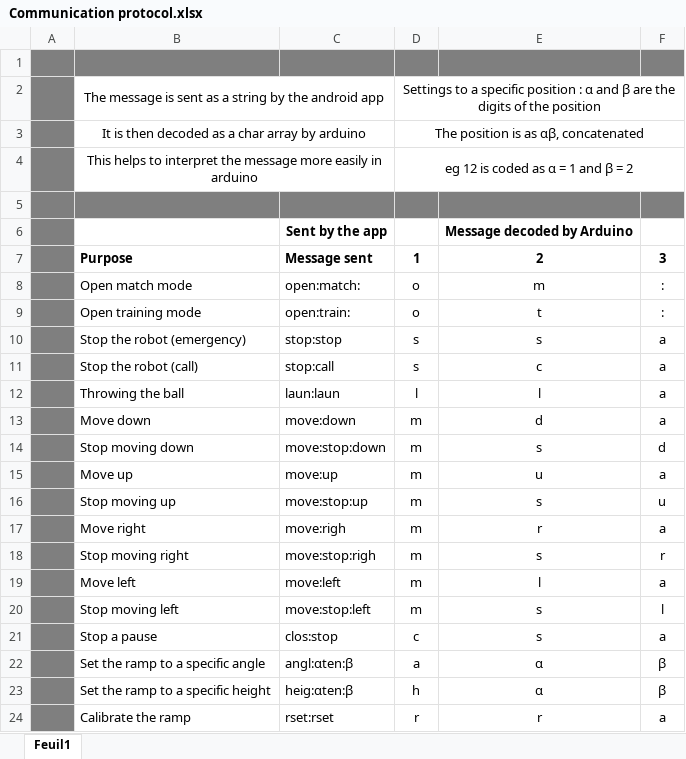
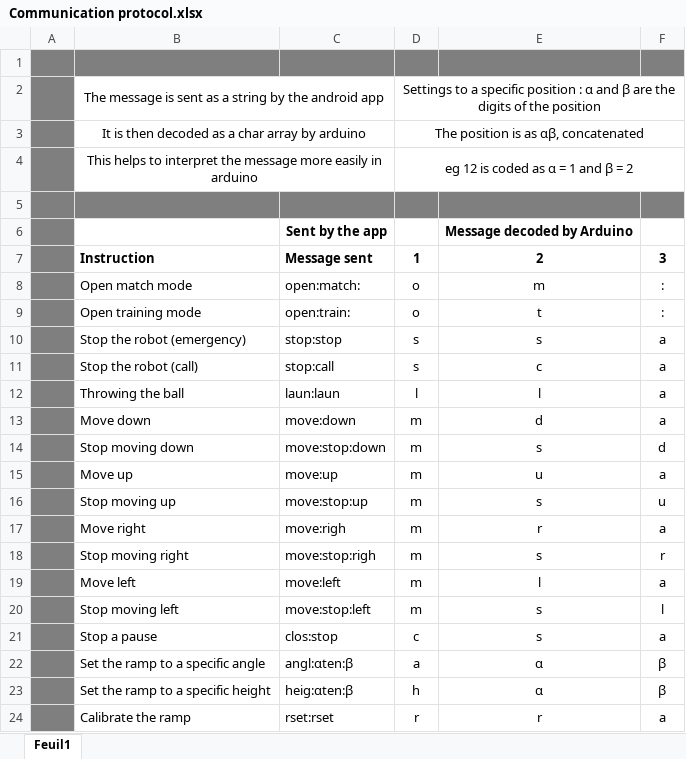
Before and after one commit to vqlion/P2I-Boccia-ramp, an Excel workbook: Figures/Communication protocol.xlsx, sheet Feuil1, drawn as a sheet; values as stored, in another font and other column widths than the file's, no borders; table styles not drawn; the diff names each change by its address in the sheet, - before the commit and + after, or states it on an @@ line.

```diff
--- a/Figures/Communication protocol.xlsx (sheet Feuil1)
+++ b/Figures/Communication protocol.xlsx (sheet Feuil1)
-B7: Purpose
+B7: Instruction
```
Also changed, not shown: 2 other files.
